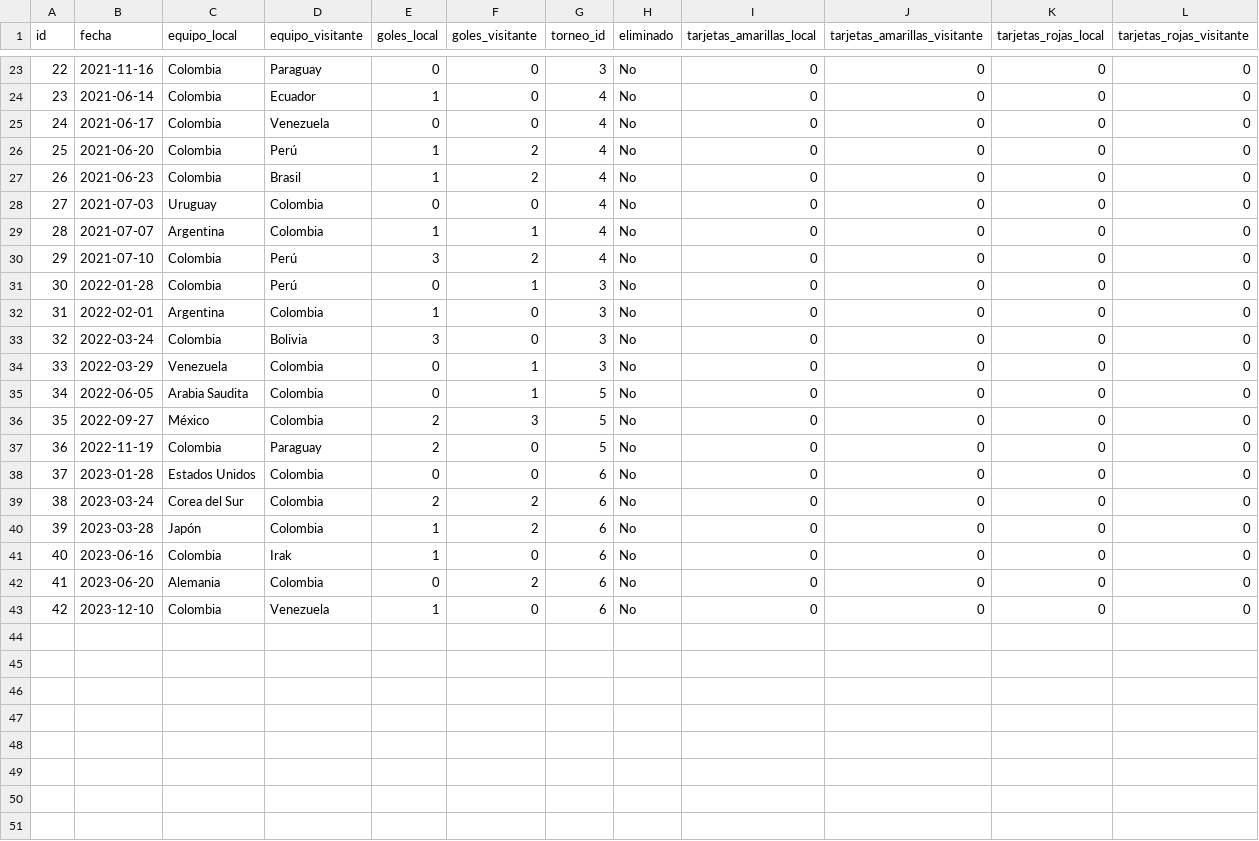
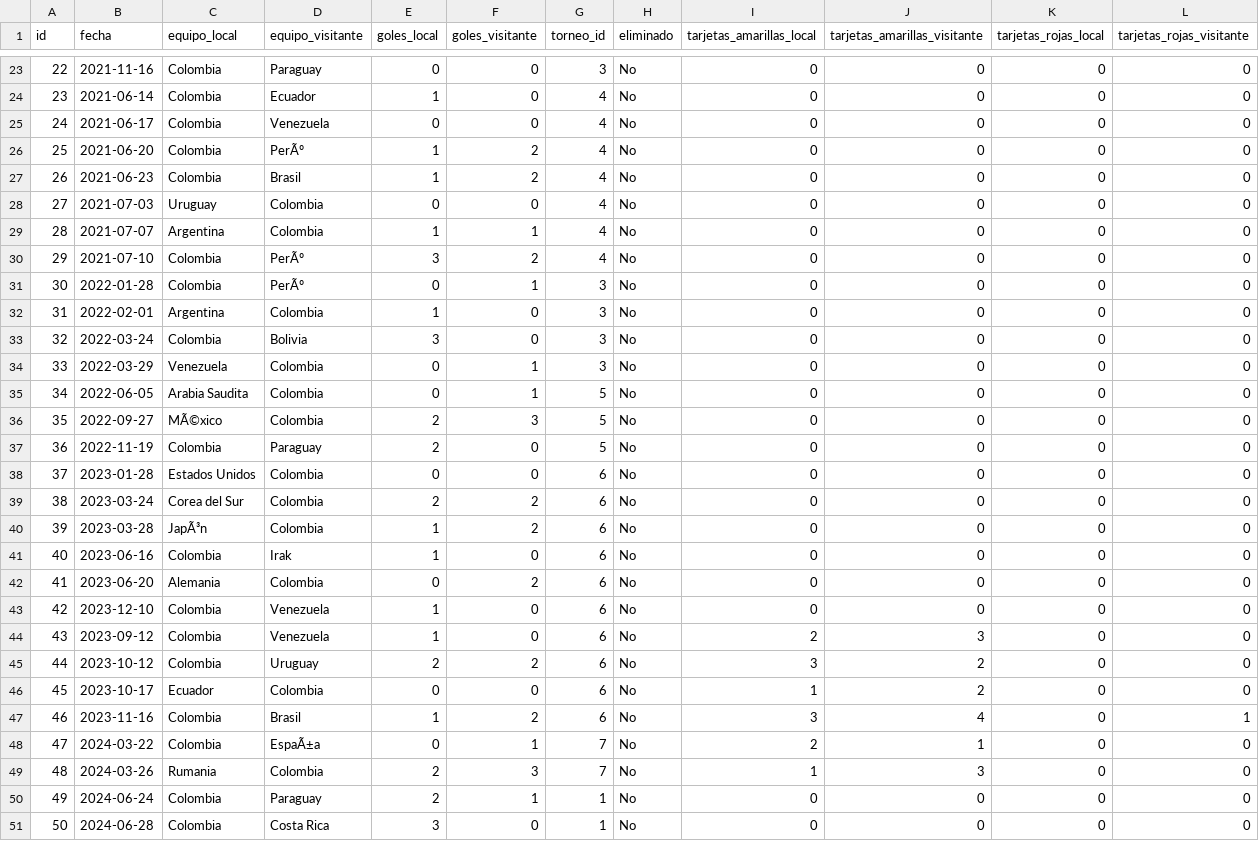
Before and after one commit to 10jechu/FastAPIProject, a CSV file: data/partidos.csv, drawn as a sheet; only a part is shown, gaps mark what is left out; the diff covers the shown part only.

```diff
--- a/data/partidos.csv
+++ b/data/partidos.csv
@@ -25,3 +25,3 @@ id,fecha,equipo_local,equipo_visitante,goles_local,goles_visitante,torneo_id,eli
 24,2021-06-17,Colombia,Venezuela,0,0,4,No,0,0,0,0
-25,2021-06-20,Colombia,Perú,1,2,4,No,0,0,0,0
+25,2021-06-20,Colombia,PerÃº,1,2,4,No,0,0,0,0
 26,2021-06-23,Colombia,Brasil,1,2,4,No,0,0,0,0
@@ -29,4 +29,4 @@ id,fecha,equipo_local,equipo_visitante,goles_local,goles_visitante,torneo_id,eli
 28,2021-07-07,Argentina,Colombia,1,1,4,No,0,0,0,0
-29,2021-07-10,Colombia,Perú,3,2,4,No,0,0,0,0
-30,2022-01-28,Colombia,Perú,0,1,3,No,0,0,0,0
+29,2021-07-10,Colombia,PerÃº,3,2,4,No,0,0,0,0
+30,2022-01-28,Colombia,PerÃº,0,1,3,No,0,0,0,0
 31,2022-02-01,Argentina,Colombia,1,0,3,No,0,0,0,0
@@ -35,3 +35,3 @@ id,fecha,equipo_local,equipo_visitante,goles_local,goles_visitante,torneo_id,eli
 34,2022-06-05,Arabia Saudita,Colombia,0,1,5,No,0,0,0,0
-35,2022-09-27,México,Colombia,2,3,5,No,0,0,0,0
+35,2022-09-27,MÃ©xico,Colombia,2,3,5,No,0,0,0,0
 36,2022-11-19,Colombia,Paraguay,2,0,5,No,0,0,0,0
@@ -39,3 +39,3 @@ id,fecha,equipo_local,equipo_visitante,goles_local,goles_visitante,torneo_id,eli
 38,2023-03-24,Corea del Sur,Colombia,2,2,6,No,0,0,0,0
-39,2023-03-28,Japón,Colombia,1,2,6,No,0,0,0,0
+39,2023-03-28,JapÃ³n,Colombia,1,2,6,No,0,0,0,0
 40,2023-06-16,Colombia,Irak,1,0,6,No,0,0,0,0
@@ -43 +43,9 @@ id,fecha,equipo_local,equipo_visitante,goles_local,goles_visitante,torneo_id,eli
 42,2023-12-10,Colombia,Venezuela,1,0,6,No,0,0,0,0
+43,2023-09-12,Colombia,Venezuela,1,0,6,No,2,3,0,0
+44,2023-10-12,Colombia,Uruguay,2,2,6,No,3,2,0,0
+45,2023-10-17,Ecuador,Colombia,0,0,6,No,1,2,0,0
+46,2023-11-16,Colombia,Brasil,1,2,6,No,3,4,0,1
+47,2024-03-22,Colombia,EspaÃ±a,0,1,7,No,2,1,0,0
+48,2024-03-26,Rumania,Colombia,2,3,7,No,1,3,0,0
+49,2024-06-24,Colombia,Paraguay,2,1,1,No,0,0,0,0
+50,2024-06-28,Colombia,Costa Rica,3,0,1,No,0,0,0,0
```
Also changed, not shown: 15 edited cells elsewhere in this file, data/equipos.csv, data/torneos.csv, 22 other files.
